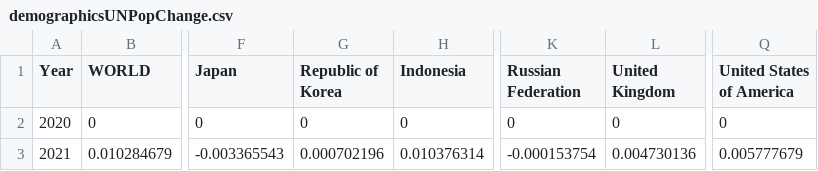
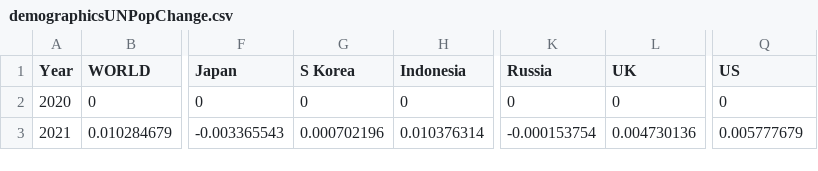
Before and after one commit to RDeconomist/RDeconomist.github.io, a CSV file: data/demographicsUNPopChange.csv, drawn as a sheet; only a part is shown, gaps mark what is left out; the diff names each change by its address in the sheet, - before the commit and + after, or states it on an @@ line.

Commit message:
Update demographicsUNPopChange.csv

```diff
--- a/data/demographicsUNPopChange.csv
+++ b/data/demographicsUNPopChange.csv
-G1: Republic of Korea
+G1: S Korea
-K1: Russian Federation
+K1: Russia
-L1: United Kingdom
+L1: UK
-Q1: United States of America
+Q1: US
```
